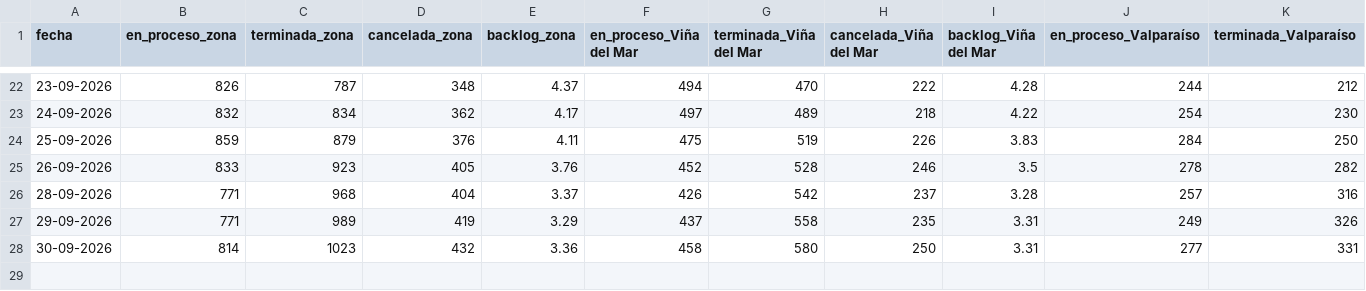
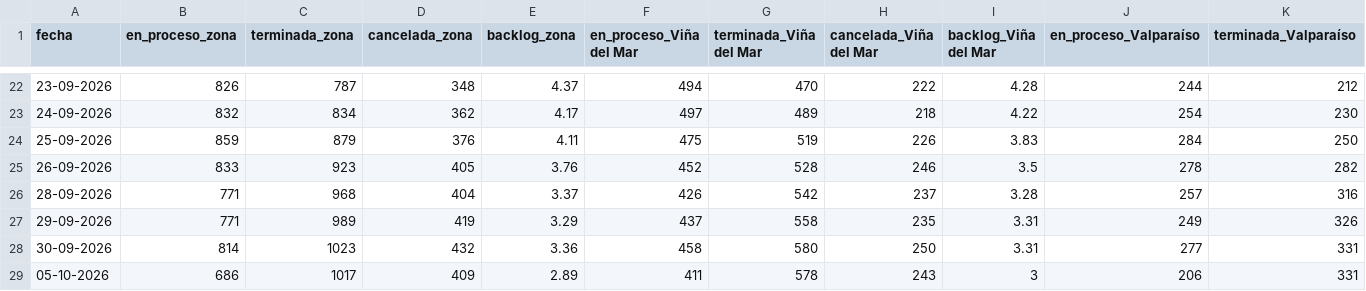
Before and after one commit to portalkpistecnicos/backlog-instalaciones, a CSV file: historico/kpis_historico.csv, drawn as a sheet; only a part is shown, gaps mark what is left out; rows hold the shown columns only; the diff names each change by its address in the sheet, - before the commit and + after, or states it on an @@ line.

```diff
--- a/historico/kpis_historico.csv
+++ b/historico/kpis_historico.csv
+row 29: 05-10-2026 | 686 | 1017 | 409 | 2.89 | 411 | 578 | 243 | 3 | 206 | 331
```
Also changed, not shown: 1 other file.
